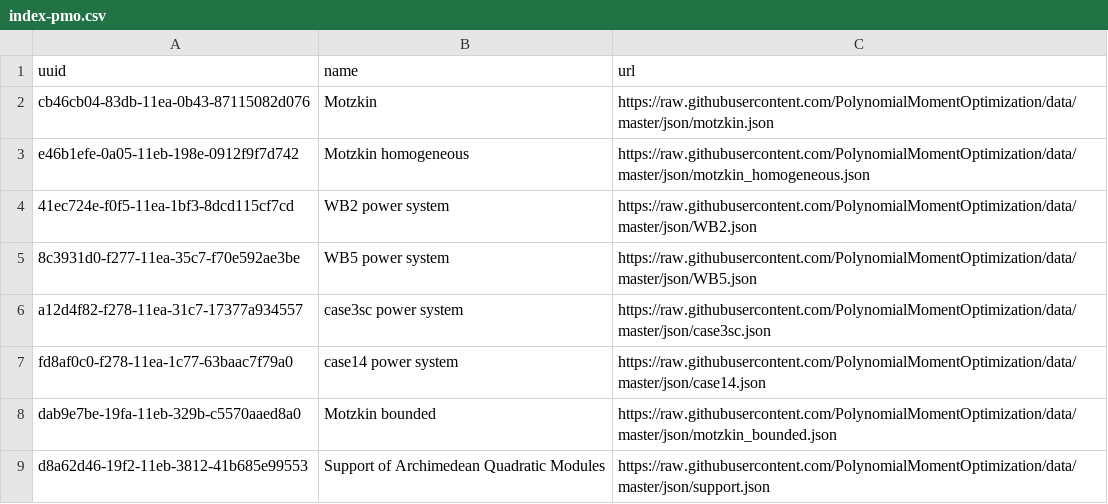
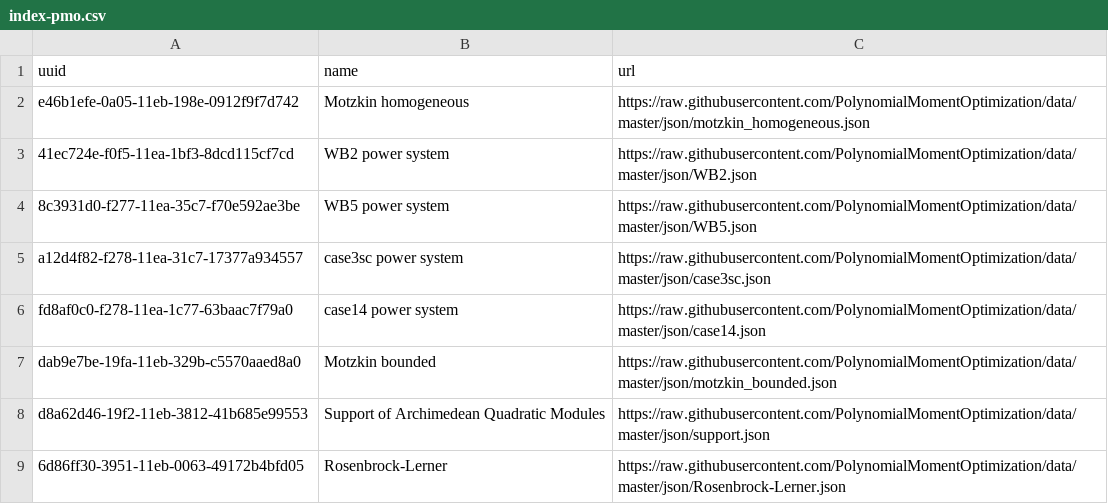
Before and after one commit to PolynomialMomentOptimization/data, a CSV file: registries/index-pmo.csv, drawn as a sheet; only a part is shown; the shorter side is filled out with more unchanged rows.

Commit message:
rm motzkin.json

```diff
--- a/registries/index-pmo.csv
+++ b/registries/index-pmo.csv
@@ -1,3 +1,2 @@
 "uuid","name","url"
-cb46cb04-83db-11ea-0b43-87115082d076,Motzkin,https://raw.githubusercontent.com/PolynomialMomentOptimization/data/master/json/motzkin.json
 e46b1efe-0a05-11eb-198e-0912f9f7d742,Motzkin homogeneous,https://raw.githubusercontent.com/PolynomialMomentOptimization/data/master/json/motzkin_homogeneous.json
```
Also changed, not shown: 1 other file.
